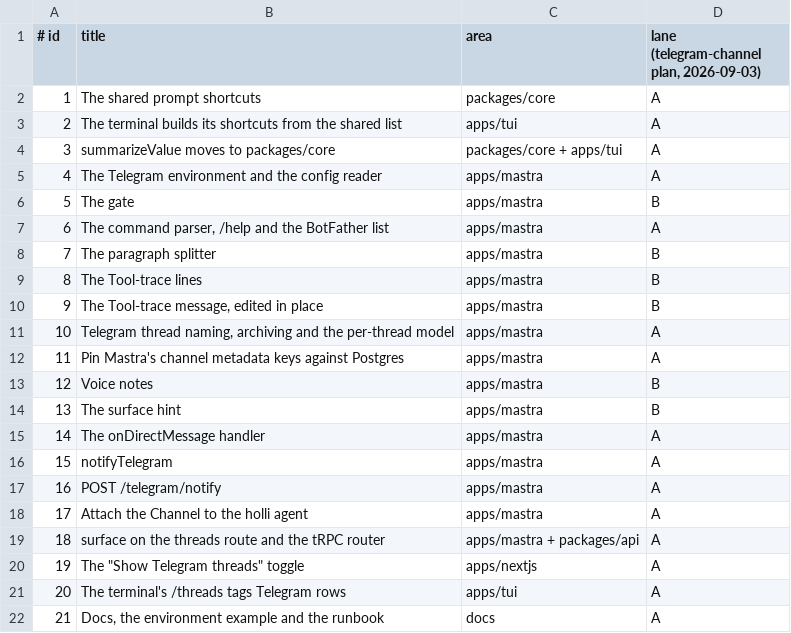
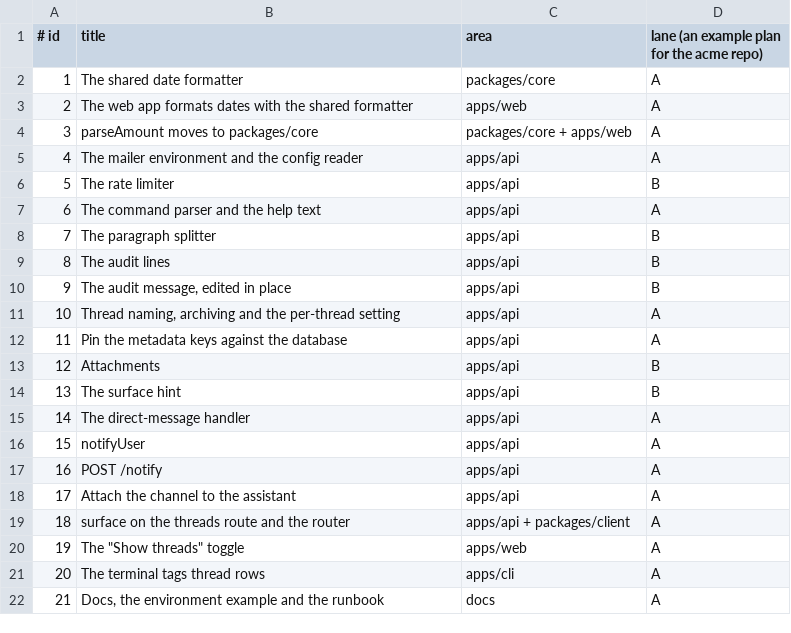
Before and after one commit to phutschi/tower, a TSV file: skills/orchestrate/example-tasks.tsv, drawn as a sheet.

Commit message:
feat(plugin): one tower plugin with four skills
/tower:run, /tower:orchestrate, /tower:spec-to-plan and /tower:preflight.
The plugin manifest carries the package version, and skills/plugin.test.ts
keeps the two in step and guards against the kit's old names. The issue
tracker names phutschi/tower; the example tasks are neutral.

```diff
--- a/skills/orchestrate/example-tasks.tsv
+++ b/skills/orchestrate/example-tasks.tsv
@@ -1,22 +1,22 @@
-# id	title	area	lane   (telegram-channel plan, 2026-09-03)
-1	The shared prompt shortcuts	packages/core	A
-2	The terminal builds its shortcuts from the shared list	apps/tui	A
-3	summarizeValue moves to packages/core	packages/core + apps/tui	A
-4	The Telegram environment and the config reader	apps/mastra	A
-5	The gate	apps/mastra	B
-6	The command parser, /help and the BotFather list	apps/mastra	A
-7	The paragraph splitter	apps/mastra	B
-8	The Tool-trace lines	apps/mastra	B
-9	The Tool-trace message, edited in place	apps/mastra	B
-10	Telegram thread naming, archiving and the per-thread model	apps/mastra	A
-11	Pin Mastra's channel metadata keys against Postgres	apps/mastra	A
-12	Voice notes	apps/mastra	B
-13	The surface hint	apps/mastra	B
-14	The onDirectMessage handler	apps/mastra	A
-15	notifyTelegram	apps/mastra	A
-16	POST /telegram/notify	apps/mastra	A
-17	Attach the Channel to the holli agent	apps/mastra	A
-18	surface on the threads route and the tRPC router	apps/mastra + packages/api	A
-19	The "Show Telegram threads" toggle	apps/nextjs	A
-20	The terminal's /threads tags Telegram rows	apps/tui	A
+# id	title	area	lane   (an example plan for the acme repo)
+1	The shared date formatter	packages/core	A
+2	The web app formats dates with the shared formatter	apps/web	A
+3	parseAmount moves to packages/core	packages/core + apps/web	A
+4	The mailer environment and the config reader	apps/api	A
+5	The rate limiter	apps/api	B
+6	The command parser and the help text	apps/api	A
+7	The paragraph splitter	apps/api	B
+8	The audit lines	apps/api	B
+9	The audit message, edited in place	apps/api	B
+10	Thread naming, archiving and the per-thread setting	apps/api	A
+11	Pin the metadata keys against the database	apps/api	A
+12	Attachments	apps/api	B
+13	The surface hint	apps/api	B
+14	The direct-message handler	apps/api	A
+15	notifyUser	apps/api	A
+16	POST /notify	apps/api	A
+17	Attach the channel to the assistant	apps/api	A
+18	surface on the threads route and the router	apps/api + packages/client	A
+19	The "Show threads" toggle	apps/web	A
+20	The terminal tags thread rows	apps/cli	A
 21	Docs, the environment example and the runbook	docs	A
```
Also changed, not shown: 9 other files.
